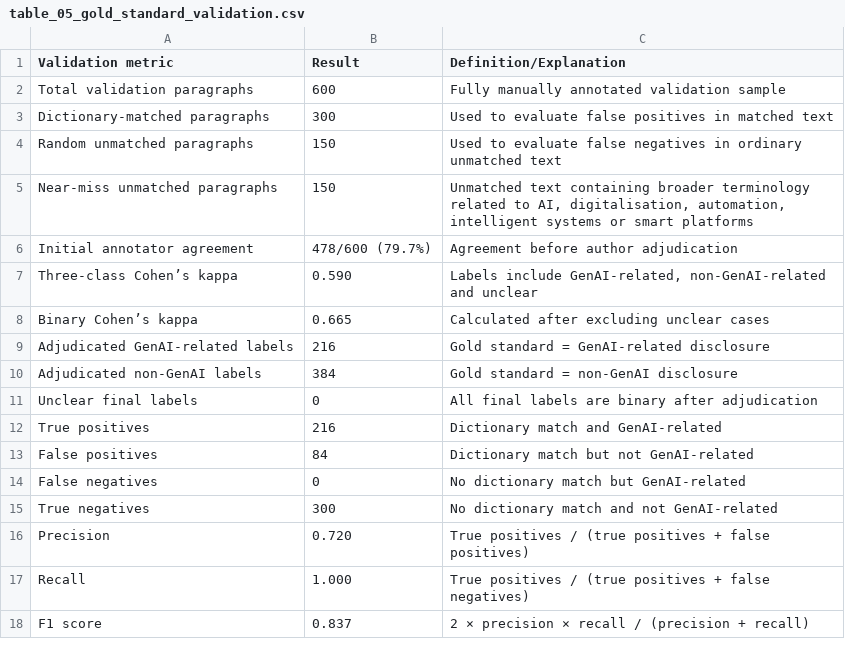
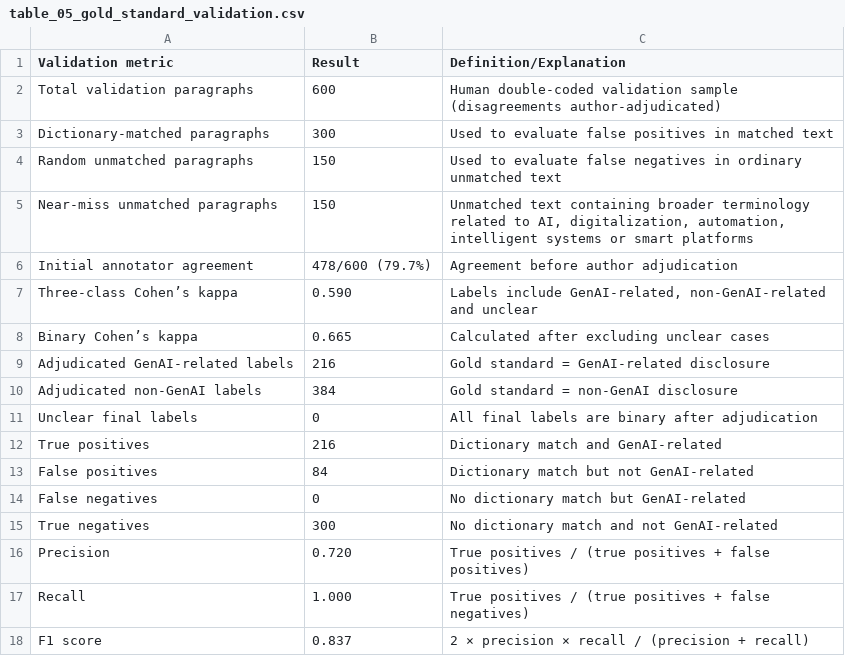
Before and after one commit to ran113381/paper-supplementary-materials, a CSV file: output/tables/table_05_gold_standard_validation.csv, drawn as a sheet.

```diff
--- a/output/tables/table_05_gold_standard_validation.csv
+++ b/output/tables/table_05_gold_standard_validation.csv
@@ -1,6 +1,6 @@
 Validation metric,Result,Definition/Explanation
-Total validation paragraphs,600,Fully manually annotated validation sample
+Total validation paragraphs,600,Human double-coded validation sample (disagreements author-adjudicated)
 Dictionary-matched paragraphs,300,Used to evaluate false positives in matched text
 Random unmatched paragraphs,150,Used to evaluate false negatives in ordinary unmatched text
-Near-miss unmatched paragraphs,150,"Unmatched text containing broader terminology related to AI, digitalisation, automation, intelligent systems or smart platforms"
+Near-miss unmatched paragraphs,150,"Unmatched text containing broader terminology related to AI, digitalization, automation, intelligent systems or smart platforms"
 Initial annotator agreement,478/600 (79.7%),Agreement before author adjudication
```
Also changed, not shown: output/tables/table_02_variable_definition_and_calculation.csv, output/tables/table_08_correlation_matrix.csv, 2 other files.
